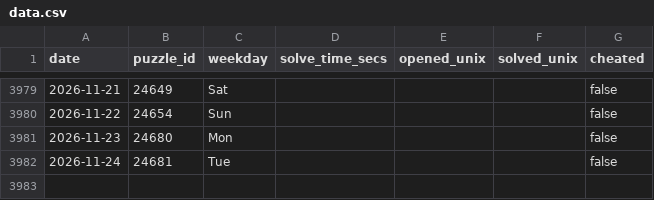
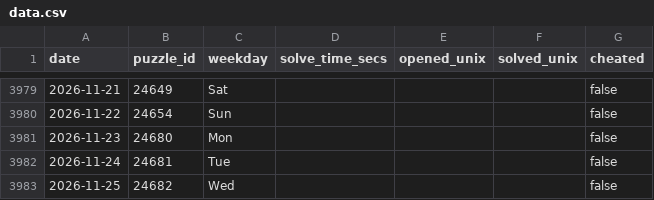
Before and after one commit to samleitermann/NYTCrosswordScraper, a CSV file: data.csv, drawn as a sheet; only a part is shown, gaps mark what is left out.

```diff
--- a/data.csv
+++ b/data.csv
@@ -3982 +3982,2 @@ date,puzzle_id,weekday,solve_time_secs,opened_unix,solved_unix,cheated
 2026-11-24,24681,Tue,,,,false
+2026-11-25,24682,Wed,,,,false
```
Also changed, not shown: 2 other files.
